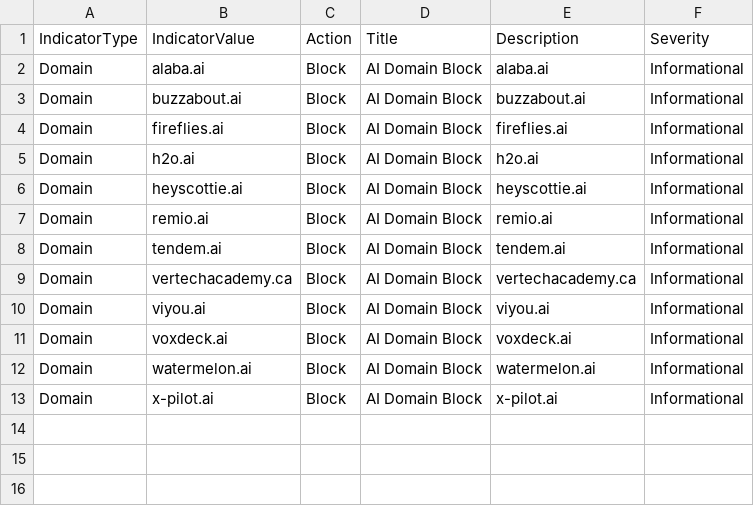
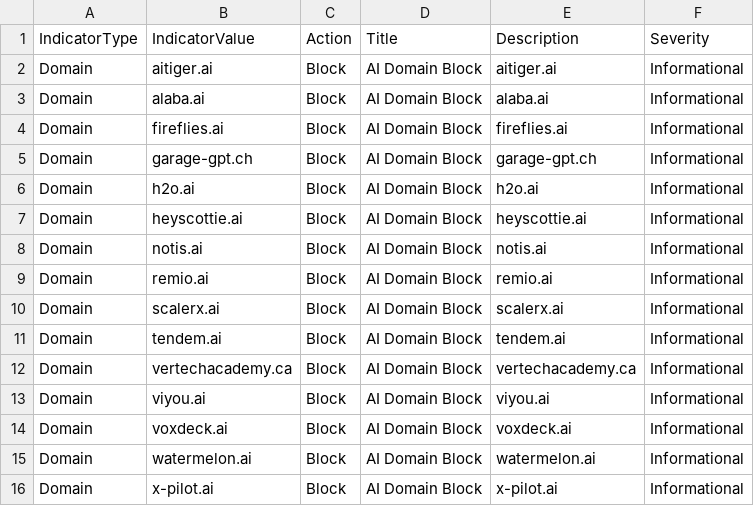
Before and after one commit to koensmink/AI-services-blockfeed-harvester, a CSV file: output/defender_indicators.csv, drawn as a sheet; removed rows and columns are numbered as before the commit, all else as after; the diff names each change by its address in the sheet, - before the commit and + after, or states it on an @@ line.

```diff
--- a/output/defender_indicators.csv
+++ b/output/defender_indicators.csv
+row 2: Domain | aitiger.ai | Block | AI Domain Block | aitiger.ai | Informational
-row 3: Domain | buzzabout.ai | Block | AI Domain Block | buzzabout.ai | Informational
+row 5: Domain | garage-gpt.ch | Block | AI Domain Block | garage-gpt.ch | Informational
+row 8: Domain | notis.ai | Block | AI Domain Block | notis.ai | Informational
+row 10: Domain | scalerx.ai | Block | AI Domain Block | scalerx.ai | Informational
```
Also changed, not shown: 5 other files.
